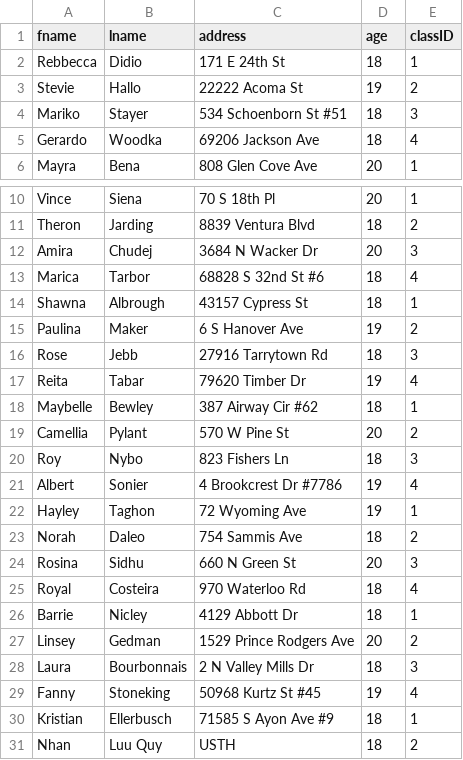
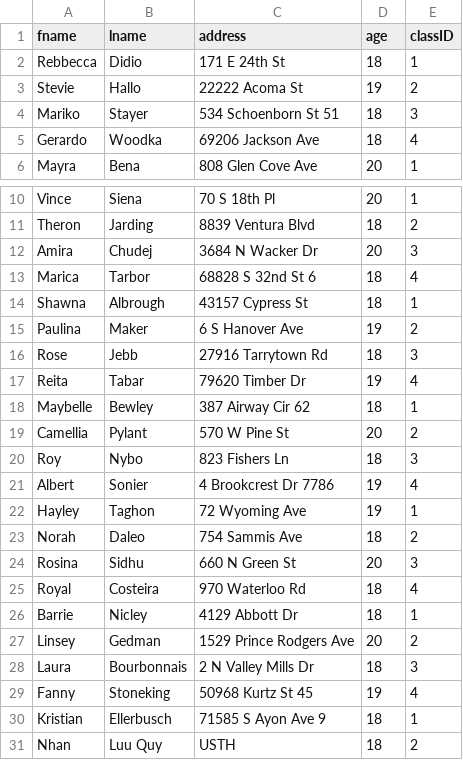
Before and after one commit to lthoangg/database20, a CSV file: data/Students.csv, drawn as a sheet; only a part is shown, gaps mark what is left out.

Commit message:
Fix data's bugs. Modified insertion

```diff
--- a/data/Students.csv
+++ b/data/Students.csv
@@ -3,3 +3,3 @@ Rebbecca,Didio,171 E 24th St,18,1
 Stevie,Hallo,22222 Acoma St,19,2
-Mariko,Stayer,534 Schoenborn St #51,18,3
+Mariko,Stayer,534 Schoenborn St 51,18,3
 Gerardo,Woodka,69206 Jackson Ave,18,4
@@ -12,3 +12,3 @@ Theron,Jarding,8839 Ventura Blvd,18,2
 Amira,Chudej,3684 N Wacker Dr,20,3
-Marica,Tarbor,68828 S 32nd St #6,18,4
+Marica,Tarbor,68828 S 32nd St 6,18,4
 Shawna,Albrough,43157 Cypress St,18,1
@@ -17,6 +17,6 @@ Rose,Jebb,27916 Tarrytown Rd,18,3
 Reita,Tabar,79620 Timber Dr,19,4
-Maybelle,Bewley,387 Airway Cir #62,18,1
+Maybelle,Bewley,387 Airway Cir 62,18,1
 Camellia,Pylant,570 W Pine St,20,2
 Roy,Nybo,823 Fishers Ln,18,3
-Albert,Sonier,4 Brookcrest Dr #7786,19,4
+Albert,Sonier,4 Brookcrest Dr 7786,19,4
 Hayley,Taghon,72 Wyoming Ave,19,1
@@ -28,4 +28,4 @@ Linsey,Gedman,1529 Prince Rodgers Ave,20,2
 Laura,Bourbonnais,2 N Valley Mills Dr,18,3
-Fanny,Stoneking,50968 Kurtz St #45,19,4
-Kristian,Ellerbusch,71585 S Ayon Ave #9,18,1
+Fanny,Stoneking,50968 Kurtz St 45,19,4
+Kristian,Ellerbusch,71585 S Ayon Ave 9,18,1
 Nhan,Luu Quy,USTH,18,2
```
Also changed, not shown: data/employees.csv, 11 other files.
